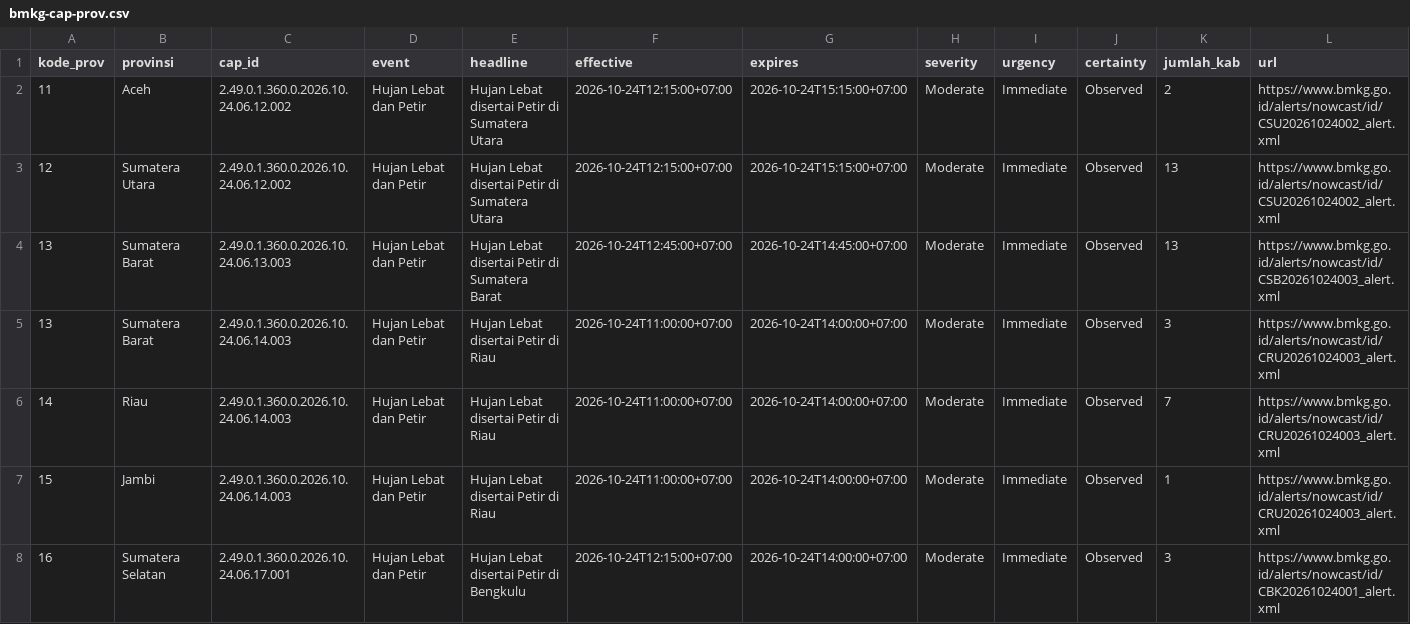
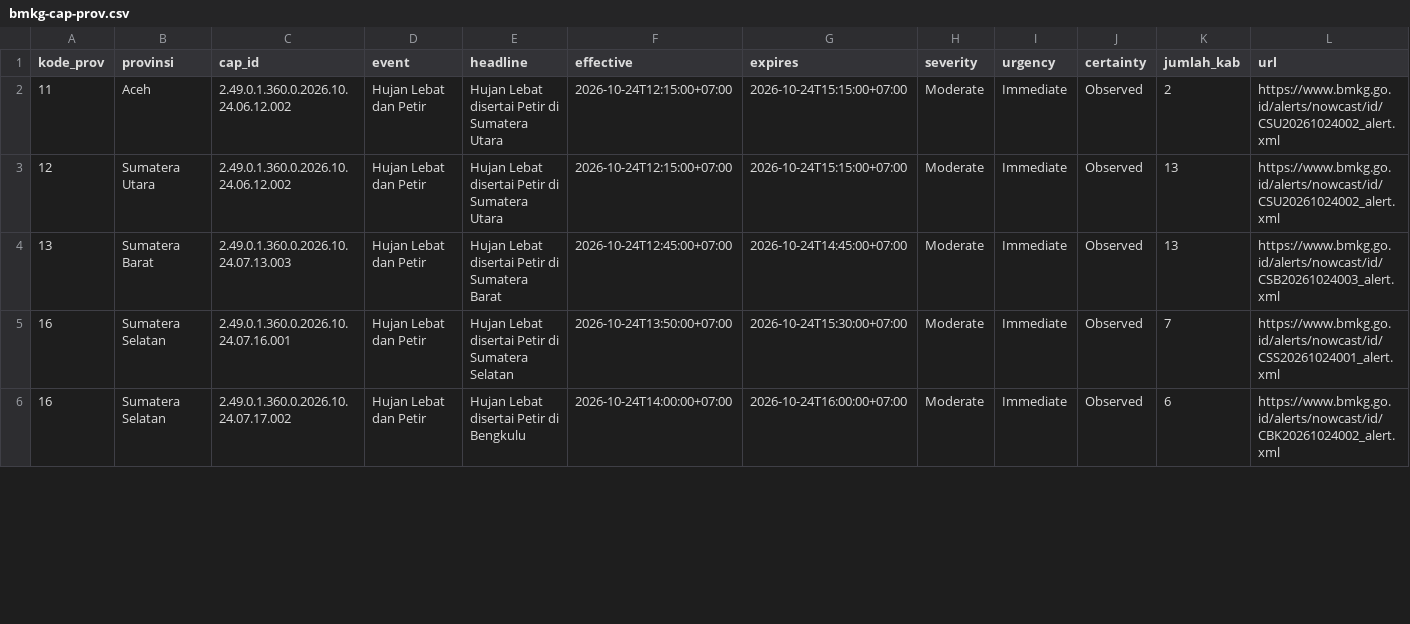
Before and after one commit to pantau-bencana/karhutla-dashboard, a CSV file: data/live/bmkg-cap-prov.csv, drawn as a sheet; only a part is shown; the diff covers the shown part only.

```diff
--- a/data/live/bmkg-cap-prov.csv
+++ b/data/live/bmkg-cap-prov.csv
@@ -3,6 +3,4 @@ kode_prov,provinsi,cap_id,event,headline,effective,expires,severity,urgency,cert
 12,Sumatera Utara,2.49.0.1.360.0.2026.10.24.06.12.002,Hujan Lebat dan Petir,Hujan Lebat disertai Petir di Sumatera Utara,2026-10-24T12:15:00+07:00,2026-10-24T15:15:00+07:00,Moderate,Immediate,Observed,13,https://www.bmkg.go.id/alerts/nowcast/id/CSU20261024002_alert.xml
-13,Sumatera Barat,2.49.0.1.360.0.2026.10.24.06.13.003,Hujan Lebat dan Petir,Hujan Lebat disertai Petir di Sumatera Barat,2026-10-24T12:45:00+07:00,2026-10-24T14:45:00+07:00,Moderate,Immediate,Observed,13,https://www.bmkg.go.id/alerts/nowcast/id/CSB20261024003_alert.xml
-13,Sumatera Barat,2.49.0.1.360.0.2026.10.24.06.14.003,Hujan Lebat dan Petir,Hujan Lebat disertai Petir di Riau,2026-10-24T11:00:00+07:00,2026-10-24T14:00:00+07:00,Moderate,Immediate,Observed,3,https://www.bmkg.go.id/alerts/nowcast/id/CRU20261024003_alert.xml
-14,Riau,2.49.0.1.360.0.2026.10.24.06.14.003,Hujan Lebat dan Petir,Hujan Lebat disertai Petir di Riau,2026-10-24T11:00:00+07:00,2026-10-24T14:00:00+07:00,Moderate,Immediate,Observed,7,https://www.bmkg.go.id/alerts/nowcast/id/CRU20261024003_alert.xml
-15,Jambi,2.49.0.1.360.0.2026.10.24.06.14.003,Hujan Lebat dan Petir,Hujan Lebat disertai Petir di Riau,2026-10-24T11:00:00+07:00,2026-10-24T14:00:00+07:00,Moderate,Immediate,Observed,1,https://www.bmkg.go.id/alerts/nowcast/id/CRU20261024003_alert.xml
-16,Sumatera Selatan,2.49.0.1.360.0.2026.10.24.06.17.001,Hujan Lebat dan Petir,Hujan Lebat disertai Petir di Bengkulu,2026-10-24T12:15:00+07:00,2026-10-24T14:00:00+07:00,Moderate,Immediate,Observed,3,https://www.bmkg.go.id/alerts/nowcast/id/CBK20261024001_alert.xml
+13,Sumatera Barat,2.49.0.1.360.0.2026.10.24.07.13.003,Hujan Lebat dan Petir,Hujan Lebat disertai Petir di Sumatera Barat,2026-10-24T12:45:00+07:00,2026-10-24T14:45:00+07:00,Moderate,Immediate,Observed,13,https://www.bmkg.go.id/alerts/nowcast/id/CSB20261024003_alert.xml
+16,Sumatera Selatan,2.49.0.1.360.0.2026.10.24.07.16.001,Hujan Lebat dan Petir,Hujan Lebat disertai Petir di Sumatera Selatan,2026-10-24T13:50:00+07:00,2026-10-24T15:30:00+07:00,Moderate,Immediate,Observed,7,https://www.bmkg.go.id/alerts/nowcast/id/CSS20261024001_alert.xml
+16,Sumatera Selatan,2.49.0.1.360.0.2026.10.24.07.17.002,Hujan Lebat dan Petir,Hujan Lebat disertai Petir di Bengkulu,2026-10-24T14:00:00+07:00,2026-10-24T16:00:00+07:00,Moderate,Immediate,Observed,6,https://www.bmkg.go.id/alerts/nowcast/id/CBK20261024002_alert.xml
```
Also changed, not shown: 40 edited cells elsewhere in this file, 5 other files.
